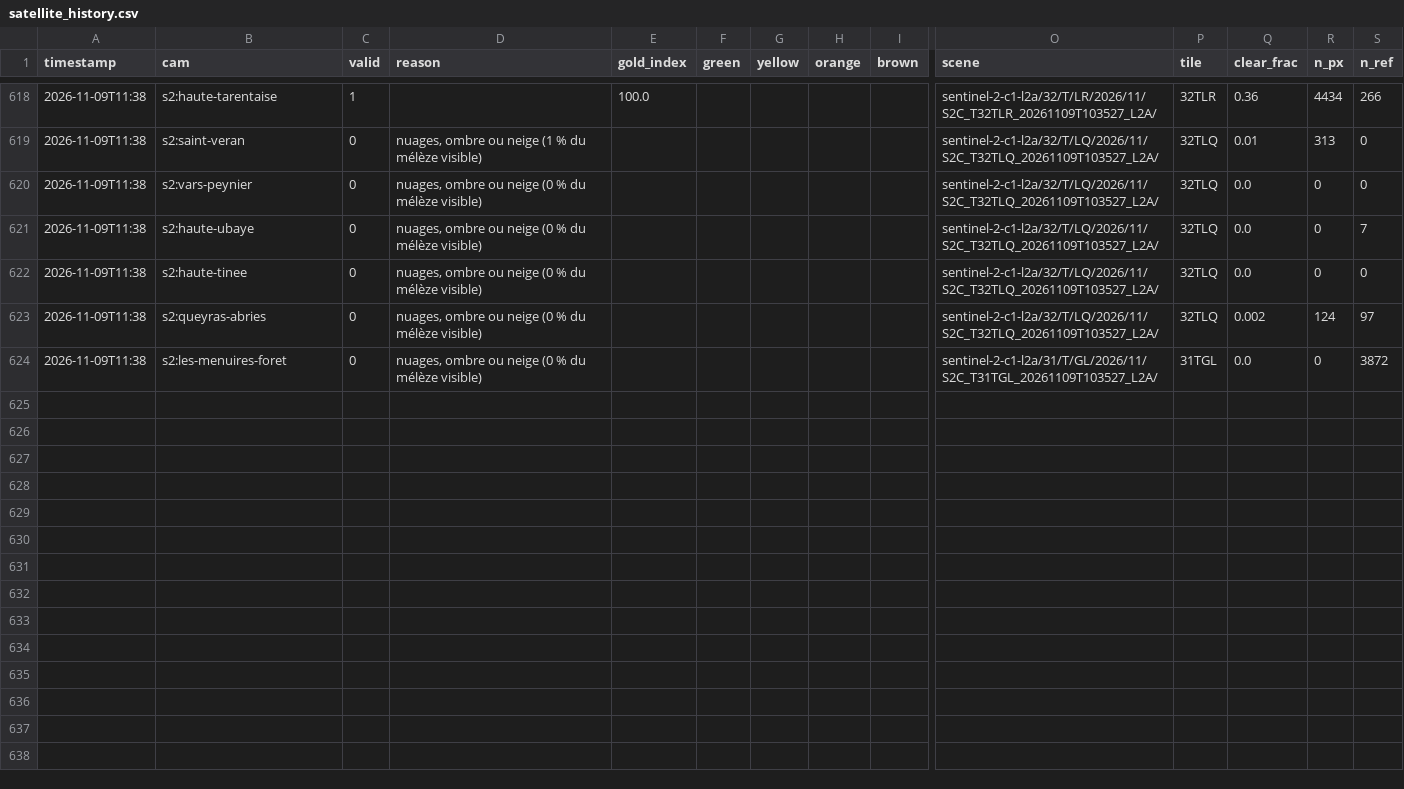
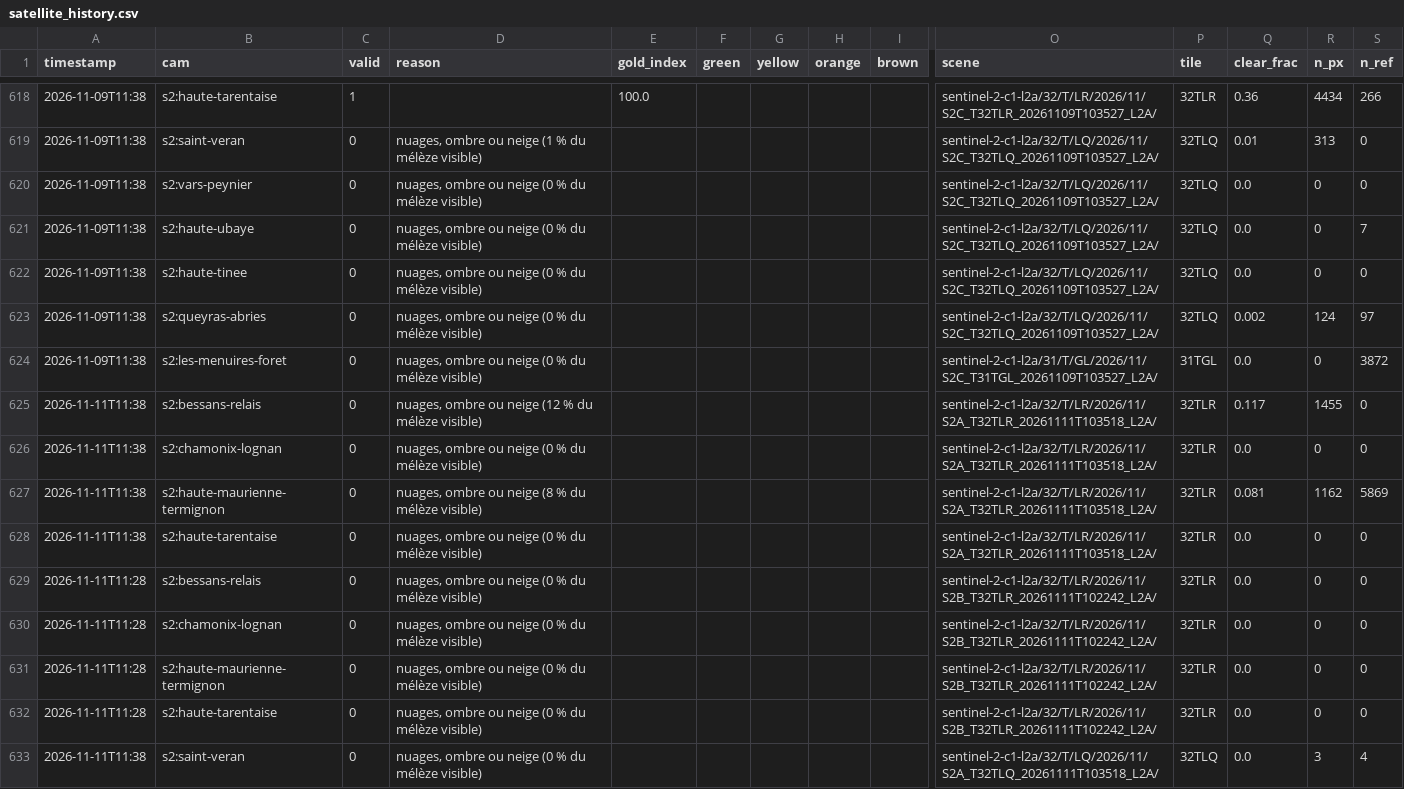
Before and after one commit to riderfou/larchlanguagemodel, a CSV file: data/satellite_history.csv, drawn as a sheet; only a part is shown, gaps mark what is left out; rows hold the shown columns only; the diff covers the shown part only; the diff names each change by its address in the sheet, - before the commit and + after, or states it on an @@ line.

```diff
--- a/data/satellite_history.csv
+++ b/data/satellite_history.csv
+row 625: 2026-11-11T11:38 | s2:bessans-relais | 0 | nuages, ombre ou neige (12 % du mélèze visible) |  |  |  |  |  | sentinel-2-c1-l2a/32/T/LR/2026/11/S2A_T32TLR_20261111T103518_L2A/ | 32TLR | 0.117 | 1455 | 0
+row 626: 2026-11-11T11:38 | s2:chamonix-lognan | 0 | nuages, ombre ou neige (0 % du mélèze visible) |  |  |  |  |  | sentinel-2-c1-l2a/32/T/LR/2026/11/S2A_T32TLR_20261111T103518_L2A/ | 32TLR | 0.0 | 0 | 0
+row 627: 2026-11-11T11:38 | s2:haute-maurienne-termignon | 0 | nuages, ombre ou neige (8 % du mélèze visible) |  |  |  |  |  | sentinel-2-c1-l2a/32/T/LR/2026/11/S2A_T32TLR_20261111T103518_L2A/ | 32TLR | 0.081 | 1162 | 5869
+row 628: 2026-11-11T11:38 | s2:haute-tarentaise | 0 | nuages, ombre ou neige (0 % du mélèze visible) |  |  |  |  |  | sentinel-2-c1-l2a/32/T/LR/2026/11/S2A_T32TLR_20261111T103518_L2A/ | 32TLR | 0.0 | 0 | 0
+row 629: 2026-11-11T11:28 | s2:bessans-relais | 0 | nuages, ombre ou neige (0 % du mélèze visible) |  |  |  |  |  | sentinel-2-c1-l2a/32/T/LR/2026/11/S2B_T32TLR_20261111T102242_L2A/ | 32TLR | 0.0 | 0 | 0
+row 630: 2026-11-11T11:28 | s2:chamonix-lognan | 0 | nuages, ombre ou neige (0 % du mélèze visible) |  |  |  |  |  | sentinel-2-c1-l2a/32/T/LR/2026/11/S2B_T32TLR_20261111T102242_L2A/ | 32TLR | 0.0 | 0 | 0
+row 631: 2026-11-11T11:28 | s2:haute-maurienne-termignon | 0 | nuages, ombre ou neige (0 % du mélèze visible) |  |  |  |  |  | sentinel-2-c1-l2a/32/T/LR/2026/11/S2B_T32TLR_20261111T102242_L2A/ | 32TLR | 0.0 | 0 | 0
+row 632: 2026-11-11T11:28 | s2:haute-tarentaise | 0 | nuages, ombre ou neige (0 % du mélèze visible) |  |  |  |  |  | sentinel-2-c1-l2a/32/T/LR/2026/11/S2B_T32TLR_20261111T102242_L2A/ | 32TLR | 0.0 | 0 | 0
+row 633: 2026-11-11T11:38 | s2:saint-veran | 0 | nuages, ombre ou neige (0 % du mélèze visible) |  |  |  |  |  | sentinel-2-c1-l2a/32/T/LQ/2026/11/S2A_T32TLQ_20261111T103518_L2A/ | 32TLQ | 0.0 | 3 | 4
```
Also changed, not shown: 9 added rows elsewhere in this file, 9 other files.
